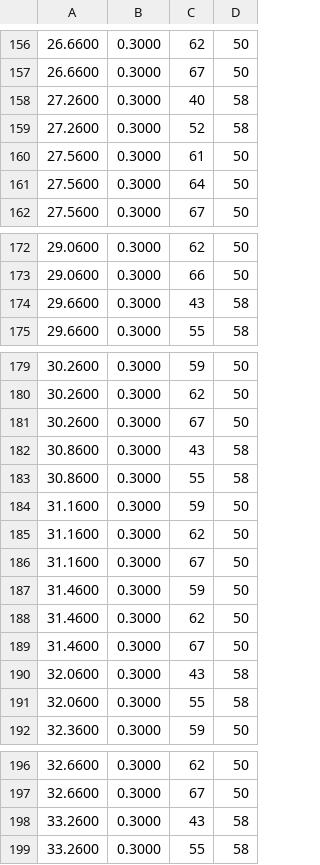
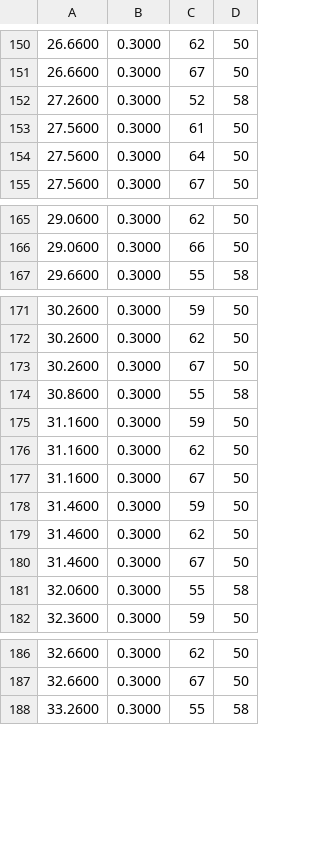
Before and after one commit to unexpear/mmath, a CSV file: tools/demo/band/jb_piano.csv, drawn as a sheet; only a part is shown, gaps mark what is left out; the diff covers the shown part only.

```diff
--- a/tools/demo/band/jb_piano.csv
+++ b/tools/demo/band/jb_piano.csv
@@ -157,3 +151,2 @@
 26.6600,0.3000,67,50
-27.2600,0.3000,40,58
 27.2600,0.3000,52,58
@@ -173,3 +166,2 @@
 29.0600,0.3000,66,50
-29.6600,0.3000,43,58
 29.6600,0.3000,55,58
@@ -181,3 +173,2 @@
 30.2600,0.3000,67,50
-30.8600,0.3000,43,58
 30.8600,0.3000,55,58
@@ -189,3 +180,2 @@
 31.4600,0.3000,67,50
-32.0600,0.3000,43,58
 32.0600,0.3000,55,58
@@ -197,3 +187,2 @@
 32.6600,0.3000,67,50
-33.2600,0.3000,43,58
 33.2600,0.3000,55,58
```
Also changed, not shown: 8 removed rows and 7 edited cells elsewhere in this file, tools/demo/band/jb_bass.csv, 2 other files.
